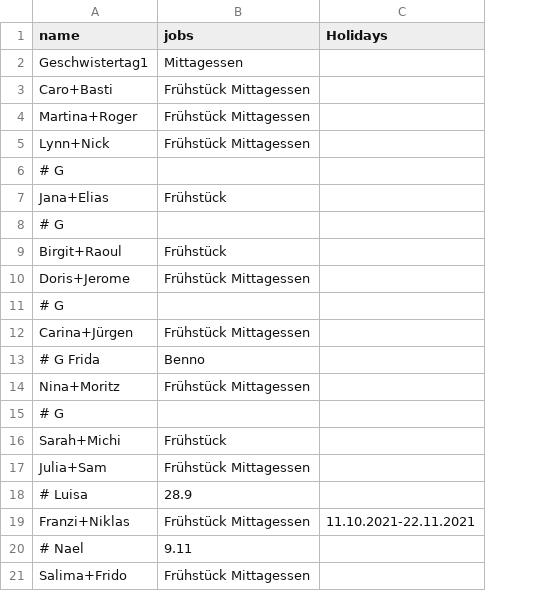
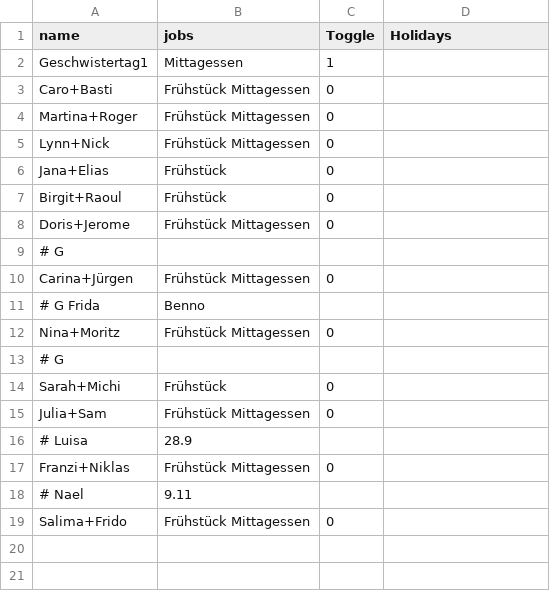
Before and after one commit to rogerGunis/schedule2ics, a CSV file: jobService/src/main/resources/WithPostProcessing/inputData/Workers.csv, drawn as a sheet; removed rows and columns are numbered as before the commit, all else as after; the diff names each change by its address in the sheet, - before the commit and + after, or states it on an @@ line.

```diff
--- a/jobService/src/main/resources/WithPostProcessing/inputData/Workers.csv
+++ b/jobService/src/main/resources/WithPostProcessing/inputData/Workers.csv
+column C (Toggle), rows 2-19: 1 | 0 | 0 | 0 | 0 | 0 | 0 |  | 0 |  | 0 |  | 0 | 0 |  | 0 |  | 0
-row 6: # G
-row 8: # G
-D17 (Holidays): 11.10.2021-22.11.2021
+D17 (Holidays): (empty)
```
Also changed, not shown: jobService/src/main/resources/WithPostProcessing/inputData/JobDescription.csv, 9 other files.
